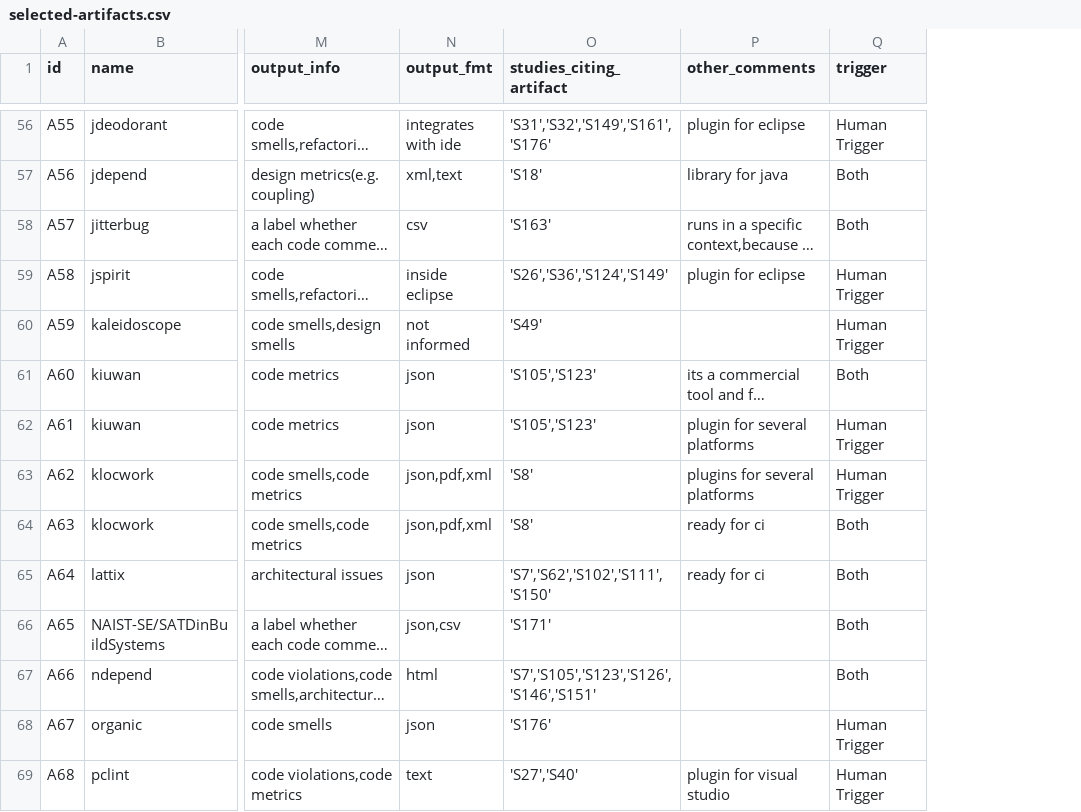
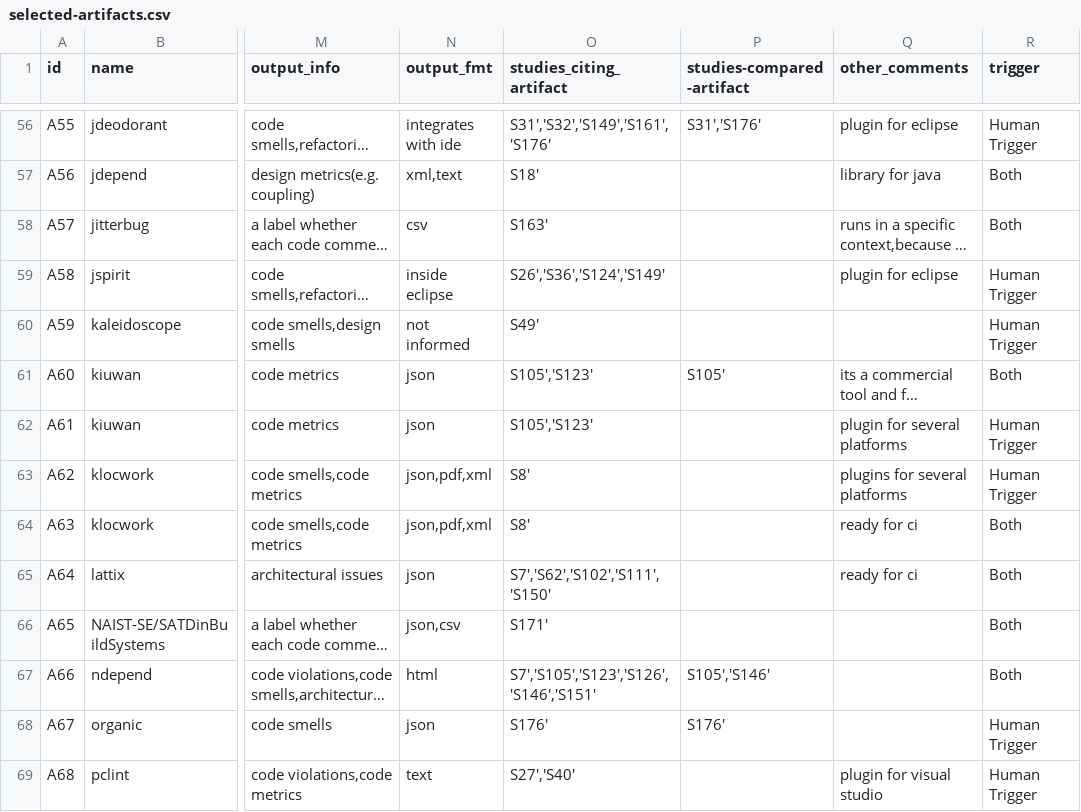
Before and after one commit to biazottoj/rp-sms-technical-debt-automation, a CSV file: data/selected-artifacts.csv, drawn as a sheet; only a part is shown, gaps mark what is left out; long unchanged cells end in …; the diff covers the shown part only; the diff names each change by its address in the sheet, - before the commit and + after, or states it on an @@ line.

```diff
--- a/data/selected-artifacts.csv
+++ b/data/selected-artifacts.csv
+column P (studies-compared-artifact), rows 56-68: S31','S176' |  |  |  |  | S105' |  |  |  |  |  | S105','S146' | S176'
-O56 (studies_citing_artifact): 'S31','S32','S149','S161','S176'
+O56 (studies_citing_artifact): S31','S32','S149','S161','S176'
-O57 (studies_citing_artifact): 'S18'
+O57 (studies_citing_artifact): S18'
-O58 (studies_citing_artifact): 'S163'
+O58 (studies_citing_artifact): S163'
-O59 (studies_citing_artifact): 'S26','S36','S124','S149'
+O59 (studies_citing_artifact): S26','S36','S124','S149'
-O60 (studies_citing_artifact): 'S49'
+O60 (studies_citing_artifact): S49'
-O61:O62 (studies_citing_artifact): 'S105','S123'
+O61:O62 (studies_citing_artifact): S105','S123'
-O63:O64 (studies_citing_artifact): 'S8'
+O63:O64 (studies_citing_artifact): S8'
-O65 (studies_citing_artifact): 'S7','S62','S102','S111','S150'
+O65 (studies_citing_artifact): S7','S62','S102','S111','S150'
-O66 (studies_citing_artifact): 'S171'
+O66 (studies_citing_artifact): S171'
-O67 (studies_citing_artifact): 'S7','S105','S123','S126','S146','S151'
+O67 (studies_citing_artifact): S7','S105','S123','S126','S146','S151'
-O68 (studies_citing_artifact): 'S176'
+O68 (studies_citing_artifact): S176'
-O69 (studies_citing_artifact): 'S27','S40'
+O69 (studies_citing_artifact): S27','S40'
```
Also changed, not shown: 107 edited cells elsewhere in this file, 9 other files.
